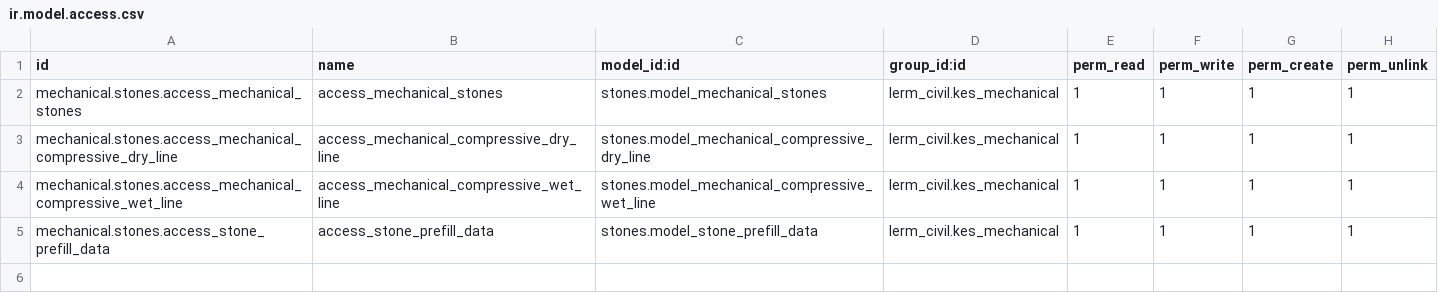
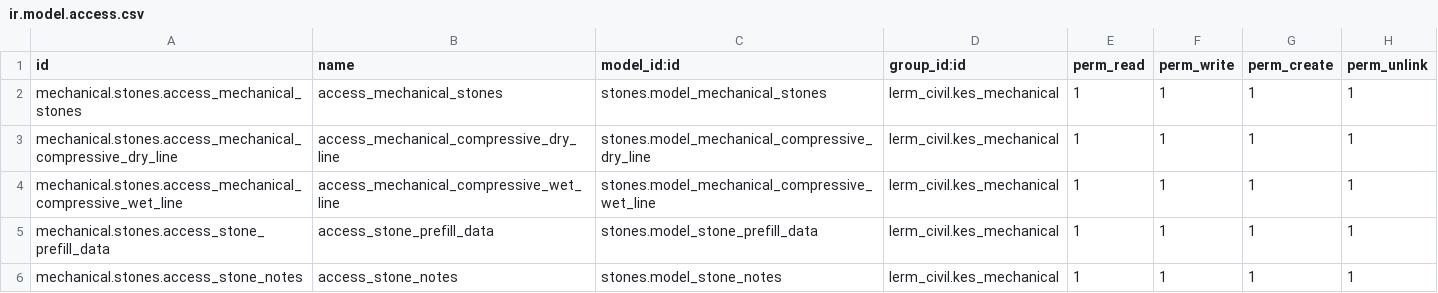
Before and after one commit to Usman-Shaikhnag/lerm_civil_products, a CSV file: stones/security/ir.model.access.csv, drawn as a sheet.

```diff
--- a/stones/security/ir.model.access.csv
+++ b/stones/security/ir.model.access.csv
@@ -5 +5,2 @@ mechanical.stones.access_mechanical_compressive_wet_line,access_mechanical_compr
 mechanical.stones.access_stone_prefill_data,access_stone_prefill_data,stones.model_stone_prefill_data,lerm_civil.kes_mechanical,1,1,1,1
+mechanical.stones.access_stone_notes,access_stone_notes,stones.model_stone_notes,lerm_civil.kes_mechanical,1,1,1,1
```
Also changed, not shown: 4 other files.
